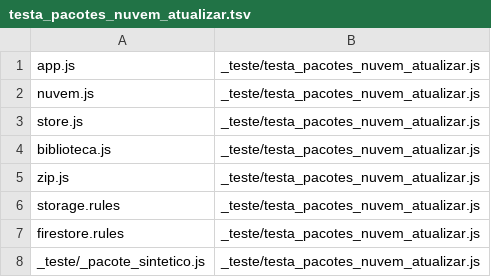
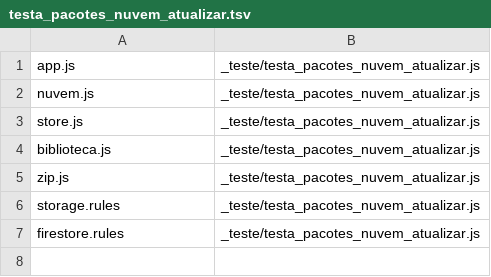
Before and after one commit to romulorod1/apoio-educacional, a TSV file: _teste/mapa_provas.d/testa_pacotes_nuvem_atualizar.tsv, drawn as a sheet.

```diff
--- a/_teste/mapa_provas.d/testa_pacotes_nuvem_atualizar.tsv
+++ b/_teste/mapa_provas.d/testa_pacotes_nuvem_atualizar.tsv
@@ -7,2 +7 @@ storage.rules	_teste/testa_pacotes_nuvem_atualizar.js
 firestore.rules	_teste/testa_pacotes_nuvem_atualizar.js
-_teste/_pacote_sintetico.js	_teste/testa_pacotes_nuvem_atualizar.js
```
